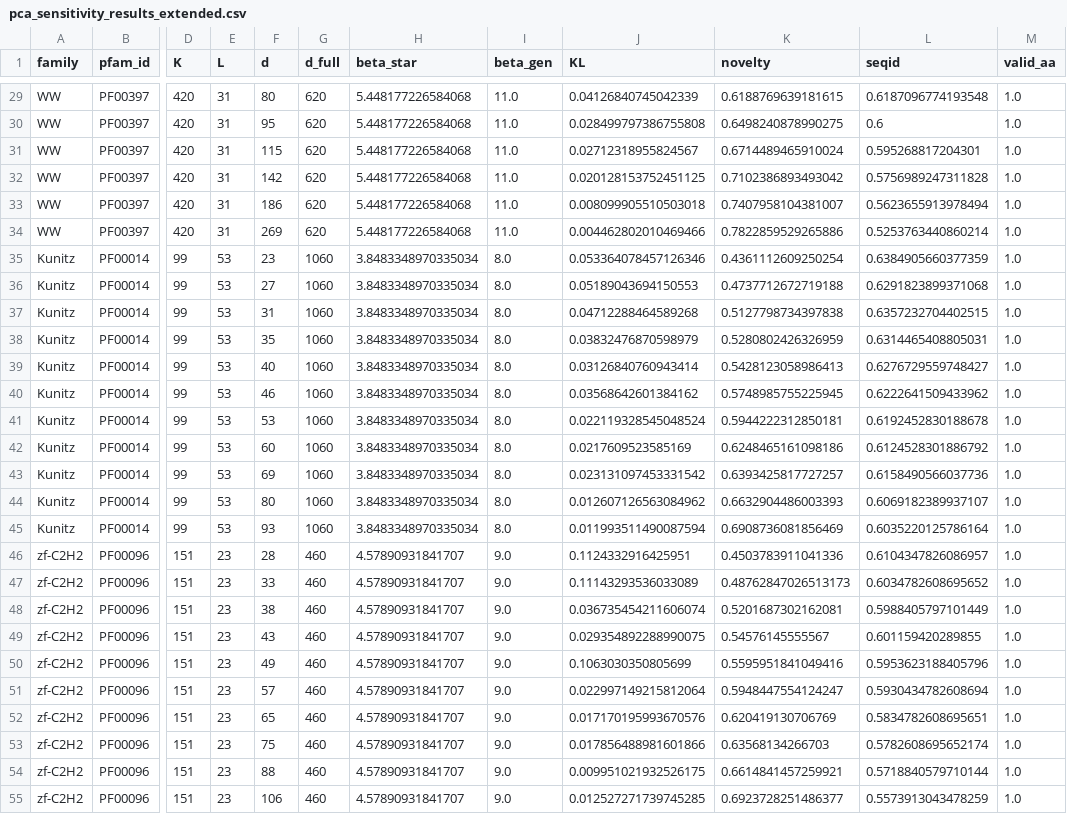
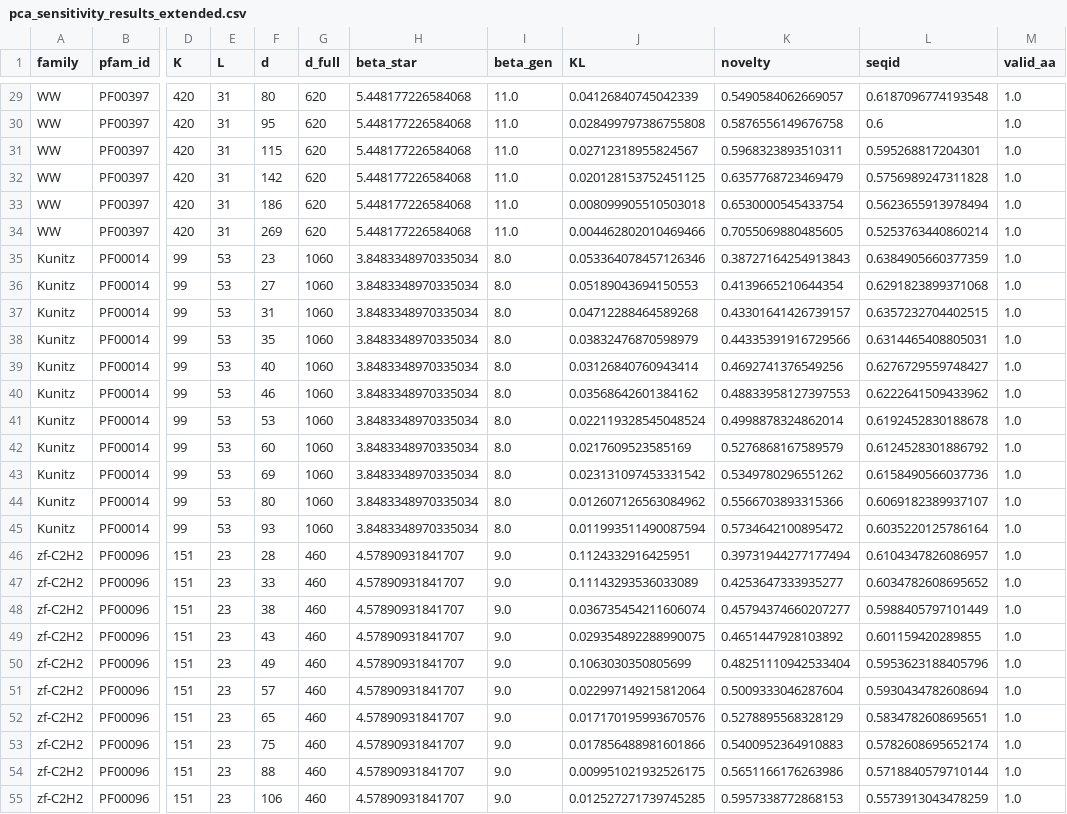
Before and after one commit to varnerlab/SA-Protein-Modeling-Study, a CSV file: code/pca-sensitivity/results/pca_sensitivity_results_extended.csv, drawn as a sheet; only a part is shown, gaps mark what is left out; the diff covers the shown part only; the diff names each change by its address in the sheet, - before the commit and + after, or states it on an @@ line.

```diff
--- a/code/pca-sensitivity/results/pca_sensitivity_results_extended.csv
+++ b/code/pca-sensitivity/results/pca_sensitivity_results_extended.csv
-K29 (novelty): 0.6188769639181615
+K29 (novelty): 0.5490584062669057
-K30 (novelty): 0.6498240878990275
+K30 (novelty): 0.5876556149676758
-K31 (novelty): 0.6714489465910024
+K31 (novelty): 0.5968323893510311
-K32 (novelty): 0.7102386893493042
+K32 (novelty): 0.6357768723469479
-K33 (novelty): 0.7407958104381007
+K33 (novelty): 0.6530000545433754
-K34 (novelty): 0.7822859529265886
+K34 (novelty): 0.7055069880485605
-K35 (novelty): 0.4361112609250254
+K35 (novelty): 0.38727164254913843
-K36 (novelty): 0.4737712672719188
+K36 (novelty): 0.4139665210644354
-K37 (novelty): 0.5127798734397838
+K37 (novelty): 0.43301641426739157
-K38 (novelty): 0.5280802426326959
+K38 (novelty): 0.44335391916729566
-K39 (novelty): 0.5428123058986413
+K39 (novelty): 0.4692741376549256
-K40 (novelty): 0.5748985755225945
+K40 (novelty): 0.48833958127397553
-K41 (novelty): 0.5944222312850181
+K41 (novelty): 0.4998878324862014
-K42 (novelty): 0.6248465161098186
+K42 (novelty): 0.5276868167589579
-K43 (novelty): 0.6393425817727257
+K43 (novelty): 0.5349780296551262
-K44 (novelty): 0.6632904486003393
+K44 (novelty): 0.5566703893315366
-K45 (novelty): 0.6908736081856469
+K45 (novelty): 0.5734642100895472
-K46 (novelty): 0.4503783911041336
+K46 (novelty): 0.39731944277177494
-K47 (novelty): 0.48762847026513173
+K47 (novelty): 0.4253647333935277
-K48 (novelty): 0.5201687302162081
+K48 (novelty): 0.45794374660207277
-K49 (novelty): 0.54576145555567
+K49 (novelty): 0.4651447928103892
-K50 (novelty): 0.5595951841049416
+K50 (novelty): 0.48251110942533404
-K51 (novelty): 0.5948447554124247
+K51 (novelty): 0.5009333046287604
-K52 (novelty): 0.620419130706769
+K52 (novelty): 0.5278895568328129
-K53 (novelty): 0.63568134266703
+K53 (novelty): 0.5400952364910883
-K54 (novelty): 0.6614841457259921
+K54 (novelty): 0.5651166176263986
-K55 (novelty): 0.6923728251486377
+K55 (novelty): 0.5957338772868153
```
Also changed, not shown: 61 edited cells elsewhere in this file, code/random-init/results/random_init_results.csv, code/structure-validation/results/statistical_tests.csv, 16 other files.
